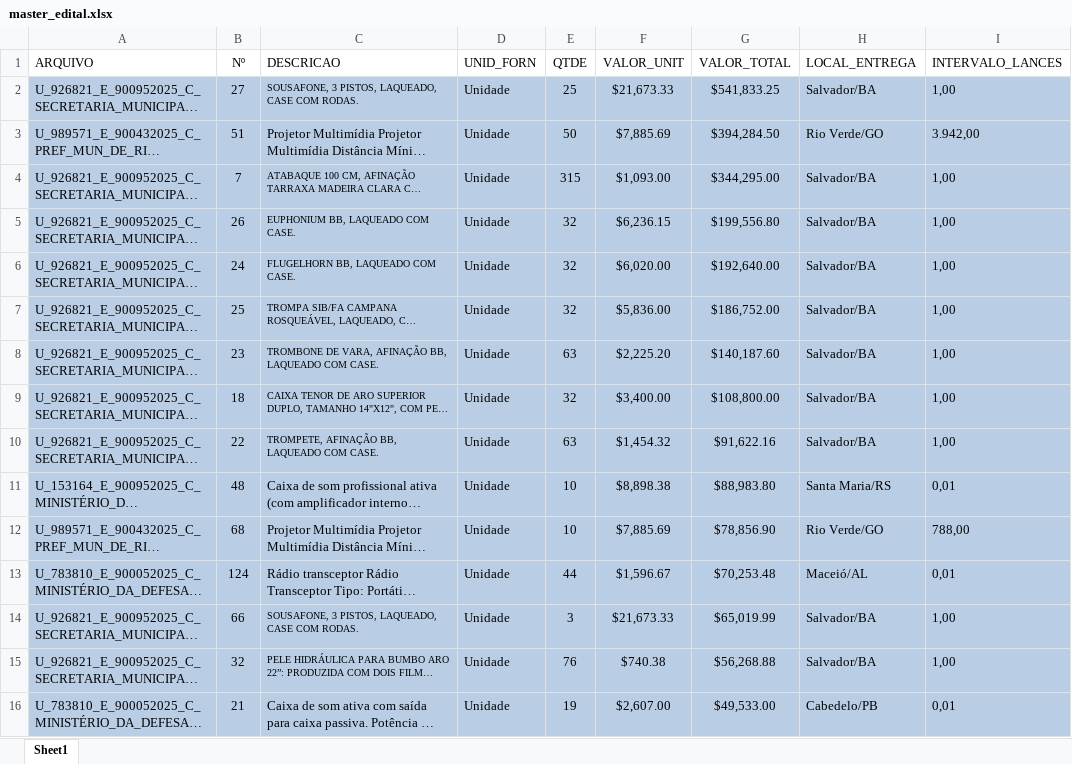
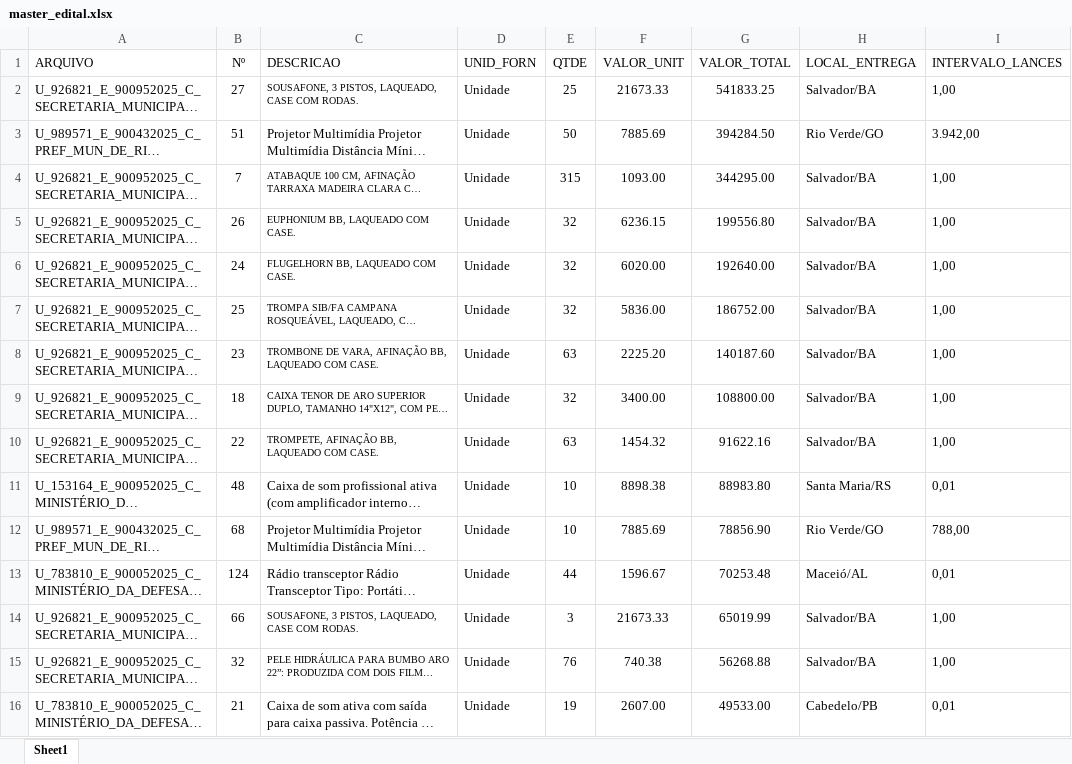
Before and after one commit to pietrorampazzo/arte_, an Excel workbook: sheets/EDITAL/master_edital.xlsx, sheet Sheet1, drawn as a sheet; only a part is shown; long unchanged cells end in …; values as stored, in another font and other column widths than the file's, no borders; the diff covers the shown part only; the diff names each change by its address in the sheet, - before the commit and + after, or states it on an @@ line.

```diff
--- a/sheets/EDITAL/master_edital.xlsx (sheet Sheet1)
+++ b/sheets/EDITAL/master_edital.xlsx (sheet Sheet1)
-A2:I16 fill: #B9CDE5
+A2:I16 fill: none
-F2 (VALOR_UNIT): $21,673.33
+F2 (VALOR_UNIT): 21673.33
-G2 (VALOR_TOTAL): $541,833.25
+G2 (VALOR_TOTAL): 541833.25
-F3 (VALOR_UNIT): $7,885.69
+F3 (VALOR_UNIT): 7885.69
-G3 (VALOR_TOTAL): $394,284.50
+G3 (VALOR_TOTAL): 394284.50
-F4 (VALOR_UNIT): $1,093.00
+F4 (VALOR_UNIT): 1093.00
-G4 (VALOR_TOTAL): $344,295.00
+G4 (VALOR_TOTAL): 344295.00
-F5 (VALOR_UNIT): $6,236.15
+F5 (VALOR_UNIT): 6236.15
-G5 (VALOR_TOTAL): $199,556.80
+G5 (VALOR_TOTAL): 199556.80
-F6 (VALOR_UNIT): $6,020.00
+F6 (VALOR_UNIT): 6020.00
-G6 (VALOR_TOTAL): $192,640.00
+G6 (VALOR_TOTAL): 192640.00
-F7 (VALOR_UNIT): $5,836.00
+F7 (VALOR_UNIT): 5836.00
-G7 (VALOR_TOTAL): $186,752.00
+G7 (VALOR_TOTAL): 186752.00
-F8 (VALOR_UNIT): $2,225.20
+F8 (VALOR_UNIT): 2225.20
-G8 (VALOR_TOTAL): $140,187.60
+G8 (VALOR_TOTAL): 140187.60
-F9 (VALOR_UNIT): $3,400.00
+F9 (VALOR_UNIT): 3400.00
-G9 (VALOR_TOTAL): $108,800.00
+G9 (VALOR_TOTAL): 108800.00
-F10 (VALOR_UNIT): $1,454.32
+F10 (VALOR_UNIT): 1454.32
-G10 (VALOR_TOTAL): $91,622.16
+G10 (VALOR_TOTAL): 91622.16
-F11 (VALOR_UNIT): $8,898.38
+F11 (VALOR_UNIT): 8898.38
-G11 (VALOR_TOTAL): $88,983.80
+G11 (VALOR_TOTAL): 88983.80
-F12 (VALOR_UNIT): $7,885.69
+F12 (VALOR_UNIT): 7885.69
-G12 (VALOR_TOTAL): $78,856.90
+G12 (VALOR_TOTAL): 78856.90
-F13 (VALOR_UNIT): $1,596.67
+F13 (VALOR_UNIT): 1596.67
-G13 (VALOR_TOTAL): $70,253.48
+G13 (VALOR_TOTAL): 70253.48
-F14 (VALOR_UNIT): $21,673.33
+F14 (VALOR_UNIT): 21673.33
-G14 (VALOR_TOTAL): $65,019.99
+G14 (VALOR_TOTAL): 65019.99
-F15 (VALOR_UNIT): $740.38
+F15 (VALOR_UNIT): 740.38
-G15 (VALOR_TOTAL): $56,268.88
+G15 (VALOR_TOTAL): 56268.88
-F16 (VALOR_UNIT): $2,607.00
+F16 (VALOR_UNIT): 2607.00
-G16 (VALOR_TOTAL): $49,533.00
+G16 (VALOR_TOTAL): 49533.00
```
Also changed, not shown: 16 edited cells and cell formats elsewhere in this sheet, sheets/RESULTADO_metadados/produtos_categorizados_v2.xlsx, 23 other files.
